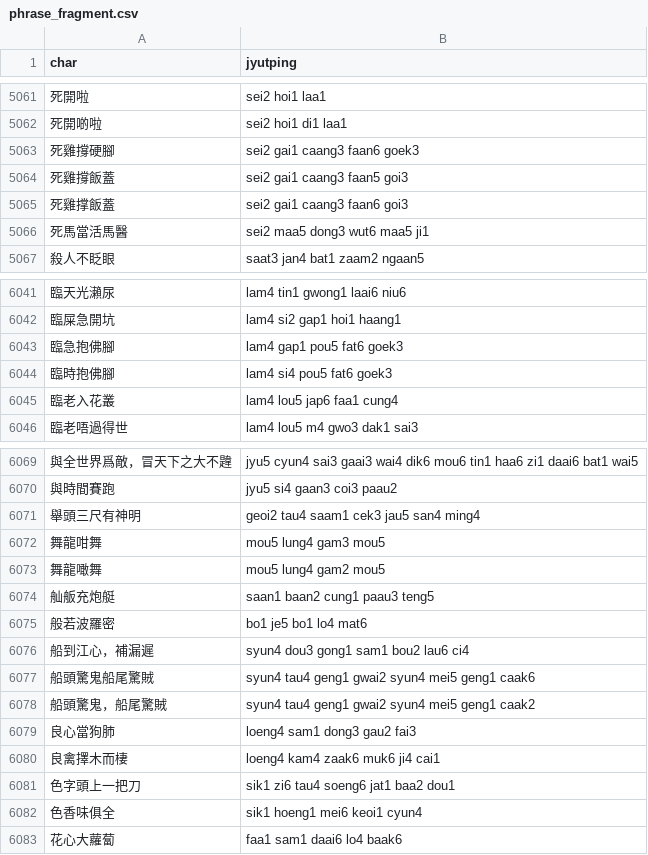
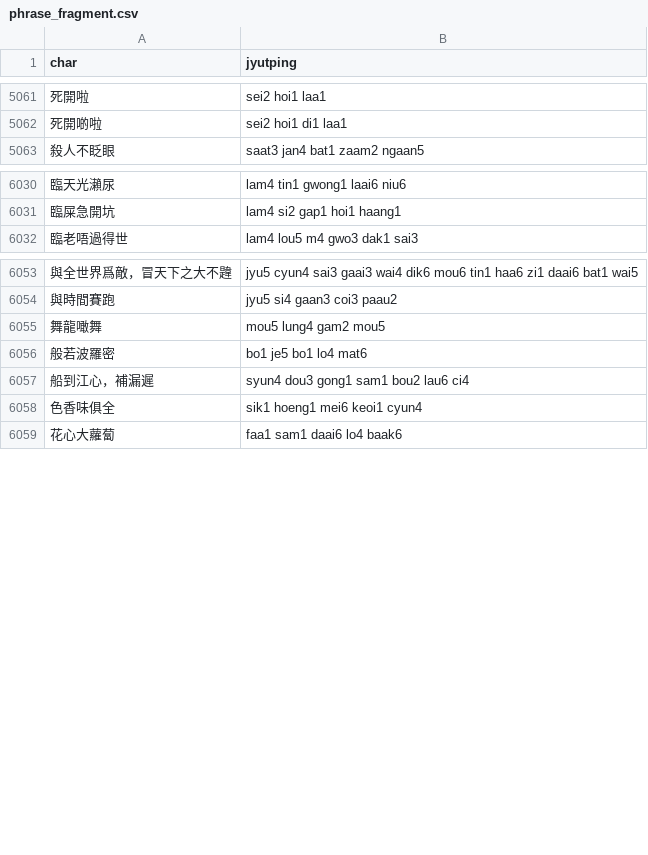
Before and after one commit to CanCLID/rime-cantonese-upstream, a CSV file: phrase_fragment.csv, drawn as a sheet; only a part is shown, gaps mark what is left out; the diff covers the shown part only.

```diff
--- a/phrase_fragment.csv
+++ b/phrase_fragment.csv
@@ -5062,6 +5062,2 @@ char,jyutping
 死開啲啦,sei2 hoi1 di1 laa1
-死雞撐硬腳,sei2 gai1 caang3 faan6 goek3
-死雞撐飯蓋,sei2 gai1 caang3 faan5 goi3
-死雞撑飯蓋,sei2 gai1 caang3 faan6 goi3
-死馬當活馬醫,sei2 maa5 dong3 wut6 maa5 ji1
 殺人不眨眼,saat3 jan4 bat1 zaam2 ngaan5
@@ -6042,5 +6031,2 @@ char,jyutping
 臨屎急開坑,lam4 si2 gap1 hoi1 haang1
-臨急抱佛腳,lam4 gap1 pou5 fat6 goek3
-臨時抱佛腳,lam4 si4 pou5 fat6 goek3
-臨老入花叢,lam4 lou5 jap6 faa1 cung4
 臨老唔過得世,lam4 lou5 m4 gwo3 dak1 sai3
@@ -6070,13 +6054,5 @@ char,jyutping
 與時間賽跑,jyu5 si4 gaan3 coi3 paau2
-舉頭三尺有神明,geoi2 tau4 saam1 cek3 jau5 san4 ming4
-舞龍咁舞,mou5 lung4 gam3 mou5
 舞龍噉舞,mou5 lung4 gam2 mou5
-舢舨充炮艇,saan1 baan2 cung1 paau3 teng5
 般若波羅密,bo1 je5 bo1 lo4 mat6
 船到江心，補漏遲,syun4 dou3 gong1 sam1 bou2 lau6 ci4
-船頭驚鬼船尾驚賊,syun4 tau4 geng1 gwai2 syun4 mei5 geng1 caak6
-船頭驚鬼，船尾驚賊,syun4 tau4 geng1 gwai2 syun4 mei5 geng1 caak2
-良心當狗肺,loeng4 sam1 dong3 gau2 fai3
-良禽擇木而棲,loeng4 kam4 zaak6 muk6 ji4 cai1
-色字頭上一把刀,sik1 zi6 tau4 soeng6 jat1 baa2 dou1
 色香味俱全,sik1 hoeng1 mei6 keoi1 cyun4
```
Also changed, not shown: 18 removed rows elsewhere in this file, fixed_expressions.csv, 1 other file.
